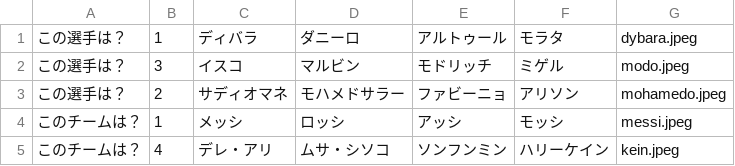
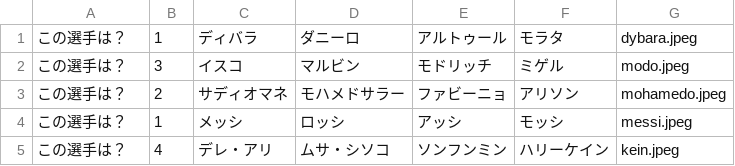
Before and after one commit to tomohiro1024/SoccerQuizApp, a CSV file: SoccerQuizApp/quiz4.csv, drawn as a sheet.

```diff
--- a/SoccerQuizApp/quiz4.csv
+++ b/SoccerQuizApp/quiz4.csv
@@ -3,3 +3,3 @@
 この選手は？,2,サディオマネ,モハメドサラー,ファビーニョ,アリソン,mohamedo.jpeg
-このチームは？,1,メッシ,ロッシ,アッシ,モッシ,messi.jpeg
-このチームは？,4,デレ・アリ,ムサ・シソコ,ソンフンミン,ハリーケイン,kein.jpeg
+この選手は？,1,メッシ,ロッシ,アッシ,モッシ,messi.jpeg
+この選手は？,4,デレ・アリ,ムサ・シソコ,ソンフンミン,ハリーケイン,kein.jpeg
```
Also changed, not shown: 3 other files.
